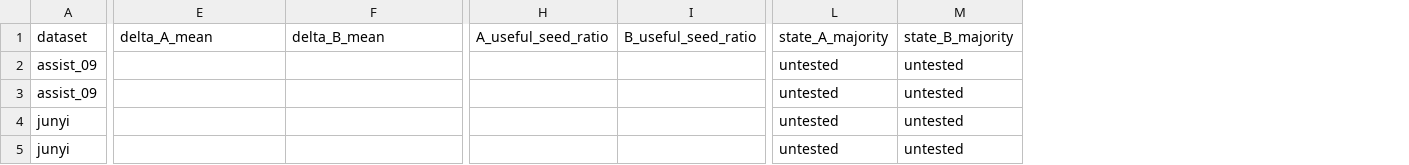
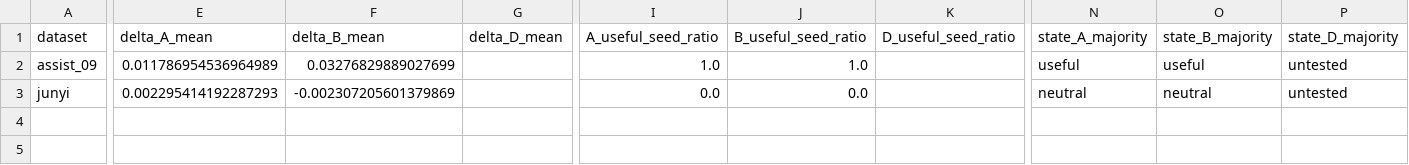
Before and after one commit to Zsh123456-BOOP/ConceptSkillCDM, a CSV file: results/abce_ablation_summary_mean.csv, drawn as a sheet; only a part is shown, gaps mark what is left out; removed rows and columns are numbered as before the commit, all else as after; rows hold the shown columns only; the diff covers the shown part only; the diff names each change by its address in the sheet, - before the commit and + after, or states it on an @@ line.

```diff
--- a/results/abce_ablation_summary_mean.csv
+++ b/results/abce_ablation_summary_mean.csv
+column G (delta_D_mean), empty
+column K (D_useful_seed_ratio), empty
+column P (state_D_majority), rows 2-3: untested | untested
-E2 (delta_A_mean): (empty)
+E2 (delta_A_mean): 0.011786954536964989
-F2 (delta_B_mean): (empty)
+F2 (delta_B_mean): 0.03276829889027699
-I2 (A_useful_seed_ratio): (empty)
+I2 (A_useful_seed_ratio): 1.0
-J2 (B_useful_seed_ratio): (empty)
+J2 (B_useful_seed_ratio): 1.0
-N2 (state_A_majority): untested
+N2 (state_A_majority): useful
-O2 (state_B_majority): untested
+O2 (state_B_majority): useful
-row 3: assist_09 |  |  |  |  | untested | untested
-E3 (delta_A_mean): (empty)
+E3 (delta_A_mean): 0.002295414192287293
-F3 (delta_B_mean): (empty)
+F3 (delta_B_mean): -0.002307205601379869
-I3 (A_useful_seed_ratio): (empty)
+I3 (A_useful_seed_ratio): 0.0
-J3 (B_useful_seed_ratio): (empty)
+J3 (B_useful_seed_ratio): 0.0
-N3 (state_A_majority): untested
+N3 (state_A_majority): neutral
-O3 (state_B_majority): untested
+O3 (state_B_majority): neutral
-row 5: junyi |  |  |  |  | untested | untested
```
Also changed, not shown: 1 edited cell elsewhere in this file, results/abce_ablation_diagnosis.csv, results/abce_ablation_summary.csv, 21 other files.
